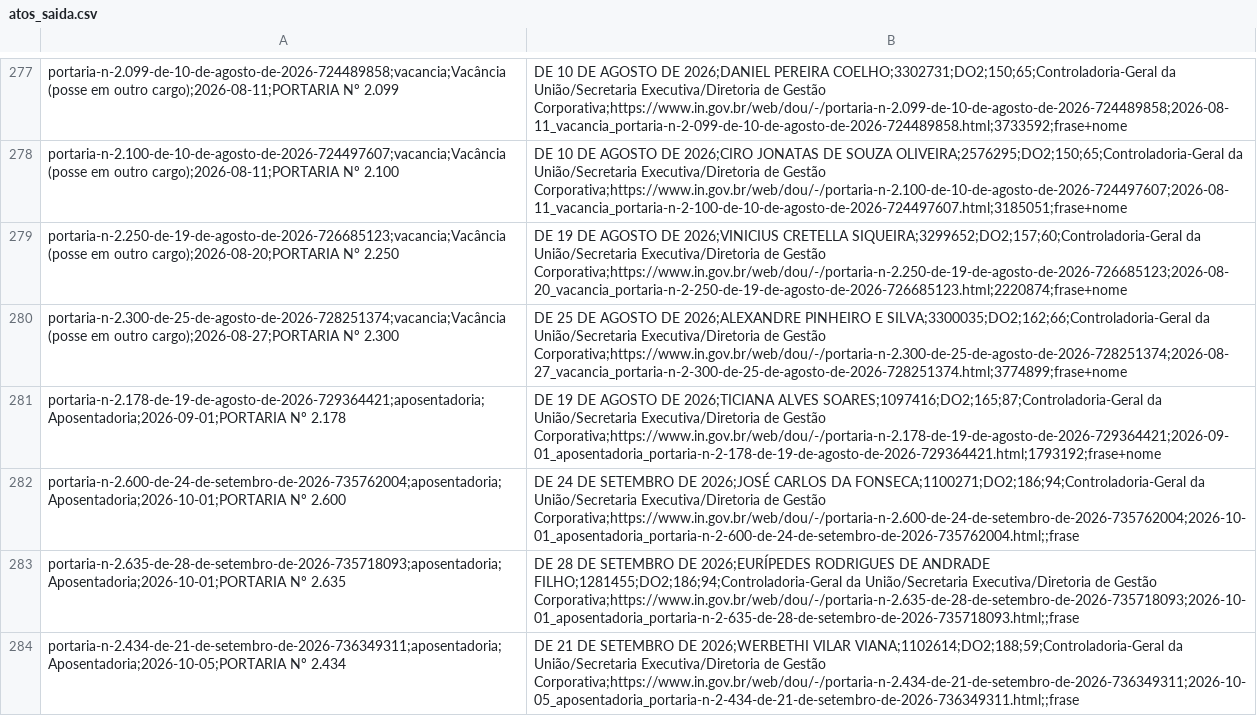
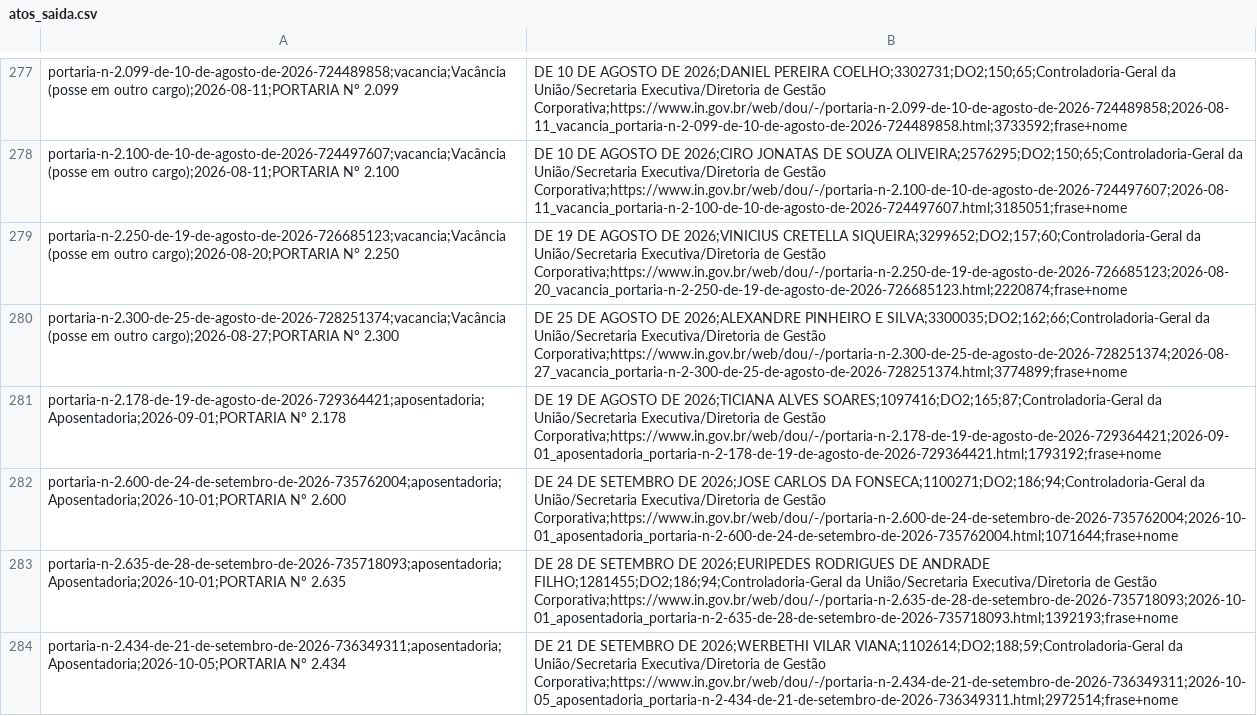
Before and after one commit to observatoriocgu/observatoriocgu.github.io, a CSV file: evasao/data/dou/atos_saida.csv, drawn as a sheet; only a part is shown, gaps mark what is left out.

```diff
--- a/evasao/data/dou/atos_saida.csv
+++ b/evasao/data/dou/atos_saida.csv
@@ -281,4 +281,4 @@ portaria-n-2.300-de-25-de-agosto-de-2026-728251374;vacancia;Vacância (posse em
 portaria-n-2.178-de-19-de-agosto-de-2026-729364421;aposentadoria;Aposentadoria;2026-09-01;PORTARIA Nº 2.178, DE 19 DE AGOSTO DE 2026;TICIANA ALVES SOARES;1097416;DO2;165;87;Controladoria-Geral da União/Secretaria Executiva/Diretoria de Gestão Corporativa;https://www.in.gov.br/web/dou/-/portaria-n-2.178-de-19-de-agosto-de-2026-729364421;2026-09-01_aposentadoria_portaria-n-2-178-de-19-de-agosto-de-2026-729364421.html;1793192;frase+nome
-portaria-n-2.600-de-24-de-setembro-de-2026-735762004;aposentadoria;Aposentadoria;2026-10-01;PORTARIA Nº 2.600, DE 24 DE SETEMBRO DE 2026;JOSÉ CARLOS DA FONSECA;1100271;DO2;186;94;Controladoria-Geral da União/Secretaria Executiva/Diretoria de Gestão Corporativa;https://www.in.gov.br/web/dou/-/portaria-n-2.600-de-24-de-setembro-de-2026-735762004;2026-10-01_aposentadoria_portaria-n-2-600-de-24-de-setembro-de-2026-735762004.html;;frase
-portaria-n-2.635-de-28-de-setembro-de-2026-735718093;aposentadoria;Aposentadoria;2026-10-01;PORTARIA Nº 2.635, DE 28 DE SETEMBRO DE 2026;EURÍPEDES RODRIGUES DE ANDRADE FILHO;1281455;DO2;186;94;Controladoria-Geral da União/Secretaria Executiva/Diretoria de Gestão Corporativa;https://www.in.gov.br/web/dou/-/portaria-n-2.635-de-28-de-setembro-de-2026-735718093;2026-10-01_aposentadoria_portaria-n-2-635-de-28-de-setembro-de-2026-735718093.html;;frase
-portaria-n-2.434-de-21-de-setembro-de-2026-736349311;aposentadoria;Aposentadoria;2026-10-05;PORTARIA Nº 2.434, DE 21 DE SETEMBRO DE 2026;WERBETHI VILAR VIANA;1102614;DO2;188;59;Controladoria-Geral da União/Secretaria Executiva/Diretoria de Gestão Corporativa;https://www.in.gov.br/web/dou/-/portaria-n-2.434-de-21-de-setembro-de-2026-736349311;2026-10-05_aposentadoria_portaria-n-2-434-de-21-de-setembro-de-2026-736349311.html;;frase
+portaria-n-2.600-de-24-de-setembro-de-2026-735762004;aposentadoria;Aposentadoria;2026-10-01;PORTARIA Nº 2.600, DE 24 DE SETEMBRO DE 2026;JOSE CARLOS DA FONSECA;1100271;DO2;186;94;Controladoria-Geral da União/Secretaria Executiva/Diretoria de Gestão Corporativa;https://www.in.gov.br/web/dou/-/portaria-n-2.600-de-24-de-setembro-de-2026-735762004;2026-10-01_aposentadoria_portaria-n-2-600-de-24-de-setembro-de-2026-735762004.html;1071644;frase+nome
+portaria-n-2.635-de-28-de-setembro-de-2026-735718093;aposentadoria;Aposentadoria;2026-10-01;PORTARIA Nº 2.635, DE 28 DE SETEMBRO DE 2026;EURIPEDES RODRIGUES DE ANDRADE FILHO;1281455;DO2;186;94;Controladoria-Geral da União/Secretaria Executiva/Diretoria de Gestão Corporativa;https://www.in.gov.br/web/dou/-/portaria-n-2.635-de-28-de-setembro-de-2026-735718093;2026-10-01_aposentadoria_portaria-n-2-635-de-28-de-setembro-de-2026-735718093.html;1392193;frase+nome
+portaria-n-2.434-de-21-de-setembro-de-2026-736349311;aposentadoria;Aposentadoria;2026-10-05;PORTARIA Nº 2.434, DE 21 DE SETEMBRO DE 2026;WERBETHI VILAR VIANA;1102614;DO2;188;59;Controladoria-Geral da União/Secretaria Executiva/Diretoria de Gestão Corporativa;https://www.in.gov.br/web/dou/-/portaria-n-2.434-de-21-de-setembro-de-2026-736349311;2026-10-05_aposentadoria_portaria-n-2-434-de-21-de-setembro-de-2026-736349311.html;2972514;frase+nome
```
Also changed, not shown: evasao/data/dados.csv, evasao/data/destinos_ranking.csv, 6 other files.
